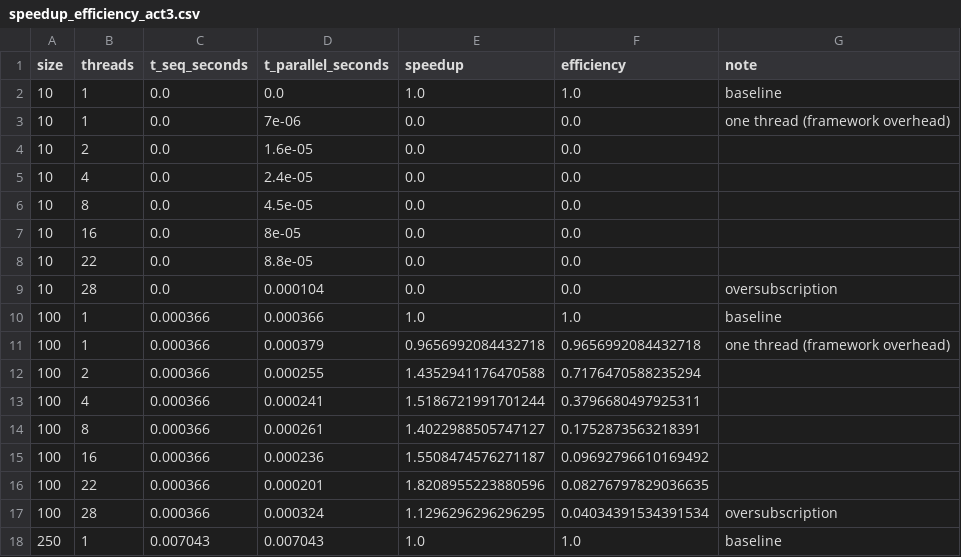
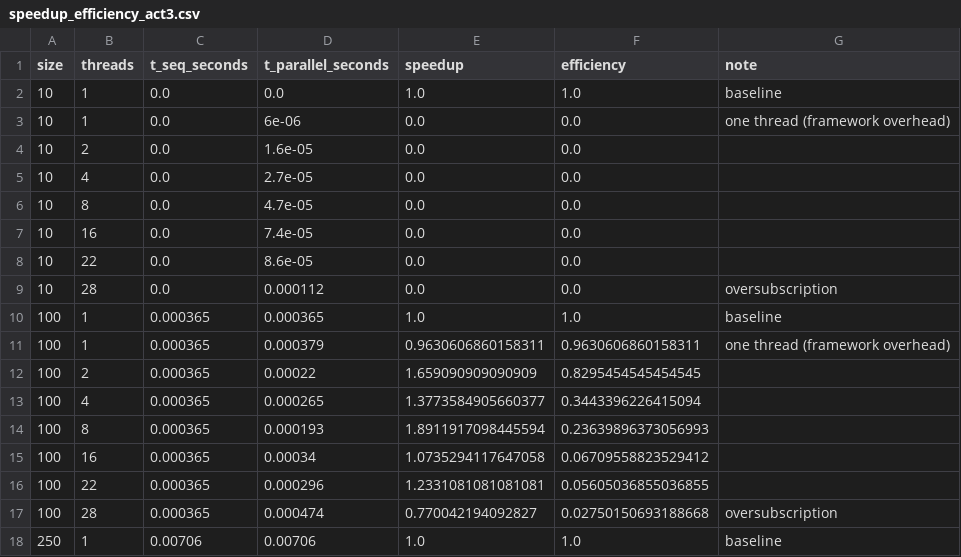
Before and after one commit to CarlosMontesdeoca21/BasicMatrixMultiplication, a CSV file: Activity3/resultsAct3/speedup_efficiency_act3.csv, drawn as a sheet; only a part is shown; the diff covers the shown part only.

```diff
--- a/Activity3/resultsAct3/speedup_efficiency_act3.csv
+++ b/Activity3/resultsAct3/speedup_efficiency_act3.csv
@@ -2,17 +2,17 @@ size,threads,t_seq_seconds,t_parallel_seconds,speedup,efficiency,note
 10,1,0.0,0.0,1.0,1.0,baseline
-10,1,0.0,7e-06,0.0,0.0,one thread (framework overhead)
+10,1,0.0,6e-06,0.0,0.0,one thread (framework overhead)
 10,2,0.0,1.6e-05,0.0,0.0,
-10,4,0.0,2.4e-05,0.0,0.0,
-10,8,0.0,4.5e-05,0.0,0.0,
-10,16,0.0,8e-05,0.0,0.0,
-10,22,0.0,8.8e-05,0.0,0.0,
-10,28,0.0,0.000104,0.0,0.0,oversubscription
-100,1,0.000366,0.000366,1.0,1.0,baseline
-100,1,0.000366,0.000379,0.9656992084432718,0.9656992084432718,one thread (framework overhead)
-100,2,0.000366,0.000255,1.4352941176470588,0.7176470588235294,
-100,4,0.000366,0.000241,1.5186721991701244,0.3796680497925311,
-100,8,0.000366,0.000261,1.4022988505747127,0.1752873563218391,
-100,16,0.000366,0.000236,1.5508474576271187,0.09692796610169492,
-100,22,0.000366,0.000201,1.8208955223880596,0.08276797829036635,
-100,28,0.000366,0.000324,1.1296296296296295,0.04034391534391534,oversubscription
-250,1,0.007043,0.007043,1.0,1.0,baseline
+10,4,0.0,2.7e-05,0.0,0.0,
+10,8,0.0,4.7e-05,0.0,0.0,
+10,16,0.0,7.4e-05,0.0,0.0,
+10,22,0.0,8.6e-05,0.0,0.0,
+10,28,0.0,0.000112,0.0,0.0,oversubscription
+100,1,0.000365,0.000365,1.0,1.0,baseline
+100,1,0.000365,0.000379,0.9630606860158311,0.9630606860158311,one thread (framework overhead)
+100,2,0.000365,0.00022,1.659090909090909,0.8295454545454545,
+100,4,0.000365,0.000265,1.3773584905660377,0.3443396226415094,
+100,8,0.000365,0.000193,1.8911917098445594,0.23639896373056993,
+100,16,0.000365,0.00034,1.0735294117647058,0.06709558823529412,
+100,22,0.000365,0.000296,1.2331081081081081,0.05605036855036855,
+100,28,0.000365,0.000474,0.770042194092827,0.02750150693188668,oversubscription
+250,1,0.00706,0.00706,1.0,1.0,baseline
```
Also changed, not shown: 88 edited cells elsewhere in this file, Activity3/resultsAct3/simd_summary_act3.csv, Activity3/resultsAct3/summary_time_act3.csv, 6 other files.
